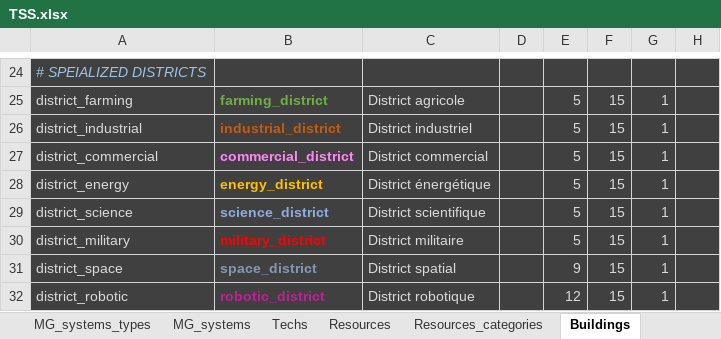
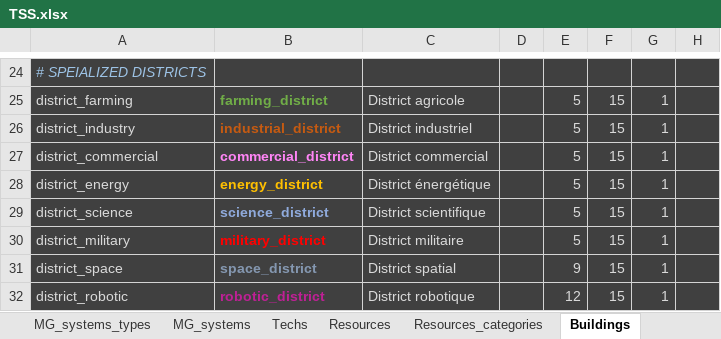
Before and after one commit to BFourquin/Thousand-Suns-Saga, an Excel workbook: TSS.xlsx, sheet Buildings, drawn as a sheet; only a part is shown, gaps mark what is left out; values as stored, in another font and other column widths than the file's, no borders; conditional formats not drawn; the diff names each change by its address in the sheet, - before the commit and + after, or states it on an @@ line.

```diff
--- a/TSS.xlsx (sheet Buildings)
+++ b/TSS.xlsx (sheet Buildings)
-A26: district_industrial
+A26: district_industry
```
Also changed, not shown: sheet Era 2, sheet MapGenerator, other sheet tabs, TSS_boardgame.xlsx, 2 other files.
